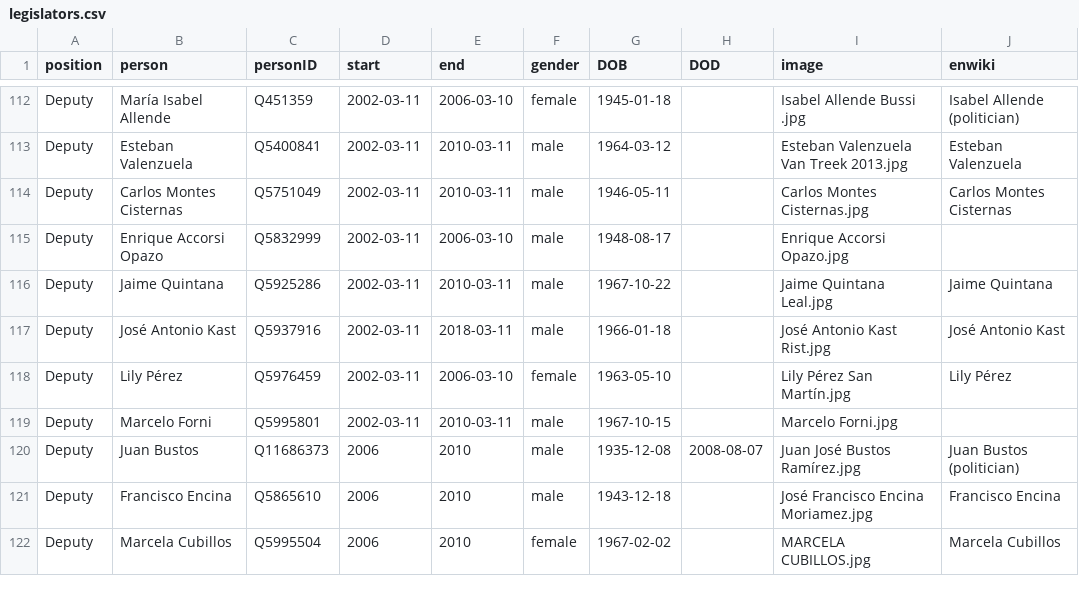
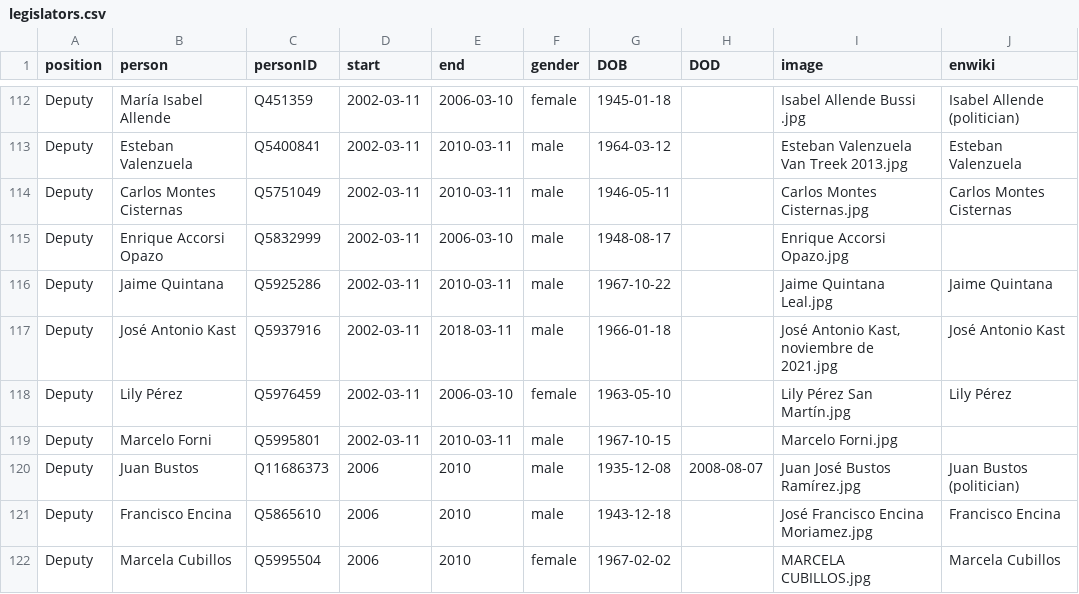
Before and after one commit to every-politician-scrapers/chile-ministers, a CSV file: html/legislators.csv, drawn as a sheet; only a part is shown, gaps mark what is left out.

Commit message:
PCB update

```diff
--- a/html/legislators.csv
+++ b/html/legislators.csv
@@ -116,3 +116,3 @@ Deputy,Enrique Accorsi Opazo,Q5832999,2002-03-11,2006-03-10,male,1948-08-17,,Enr
 Deputy,Jaime Quintana,Q5925286,2002-03-11,2010-03-11,male,1967-10-22,,Jaime Quintana Leal.jpg,Jaime Quintana
-Deputy,José Antonio Kast,Q5937916,2002-03-11,2018-03-11,male,1966-01-18,,José Antonio Kast Rist.jpg,José Antonio Kast
+Deputy,José Antonio Kast,Q5937916,2002-03-11,2018-03-11,male,1966-01-18,,"José Antonio Kast, noviembre de 2021.jpg",José Antonio Kast
 Deputy,Lily Pérez,Q5976459,2002-03-11,2006-03-10,female,1963-05-10,,Lily Pérez San Martín.jpg,Lily Pérez
```
